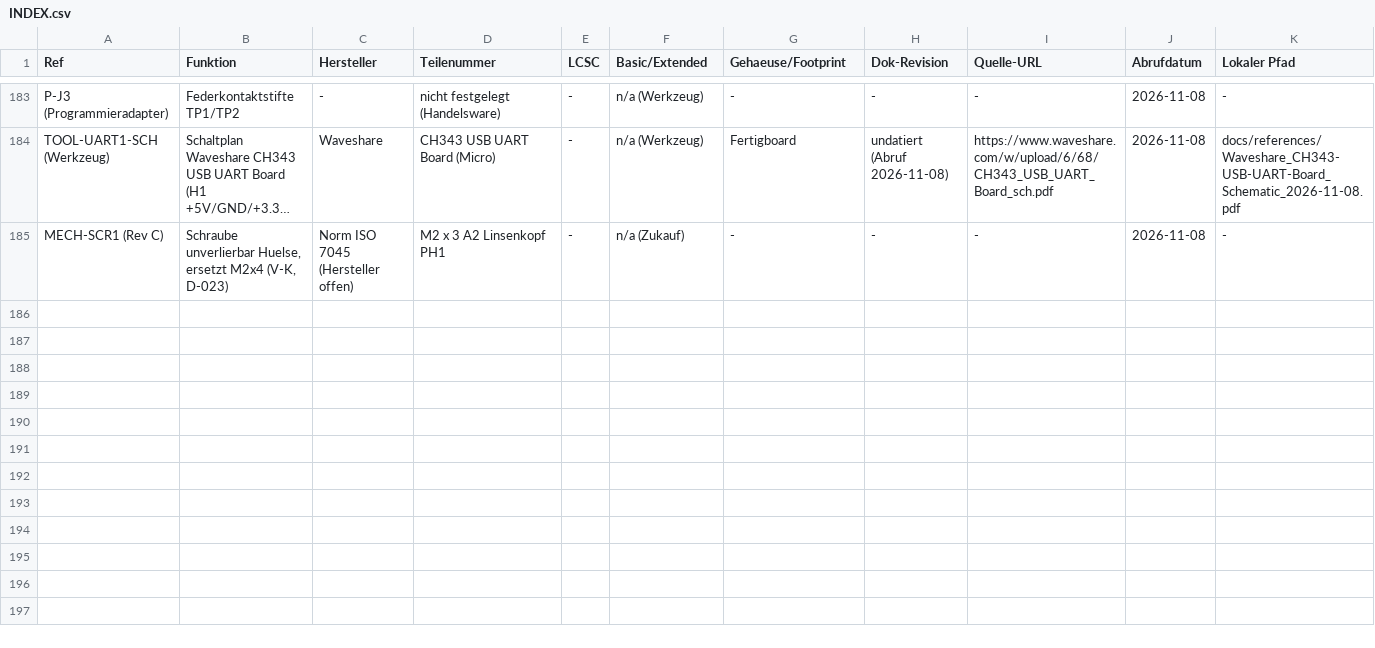
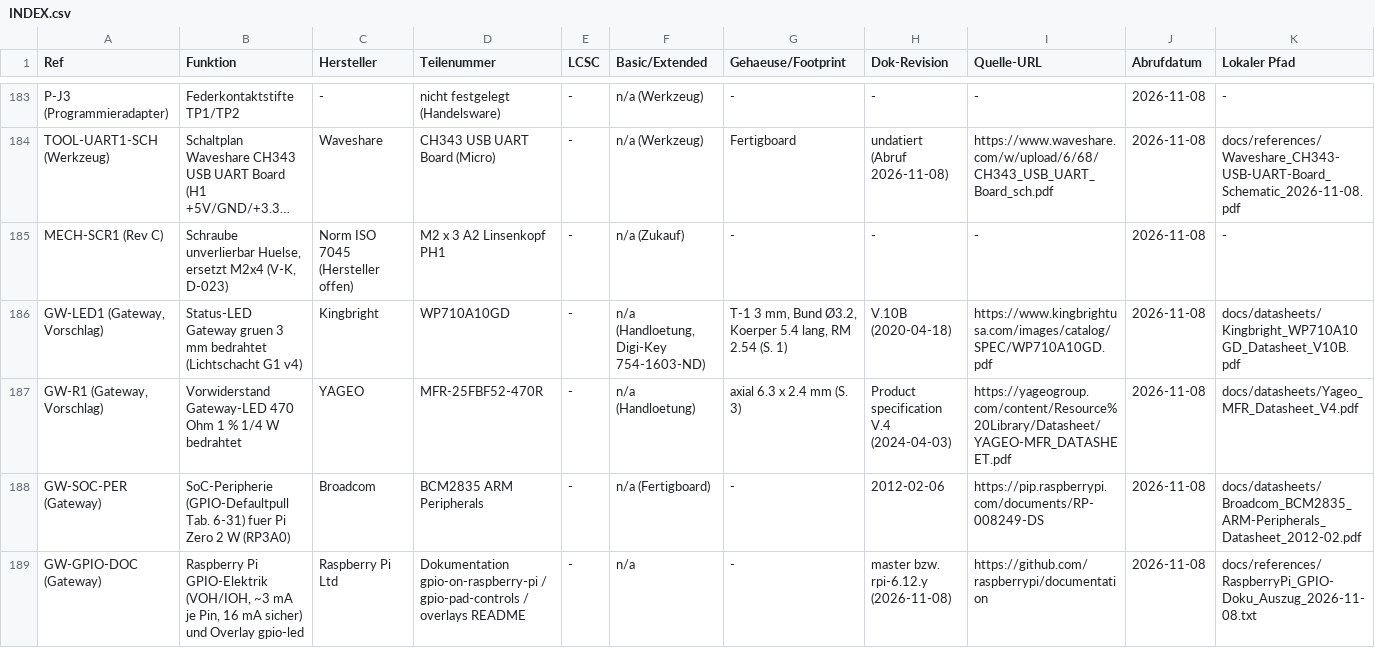
Before and after one commit to sgeisser1/Tr-pfli, a CSV file: docs/datasheets/INDEX.csv, drawn as a sheet; only a part is shown, gaps mark what is left out; long unchanged cells end in …; rows hold the shown columns only; the diff names each change by its address in the sheet, - before the commit and + after, or states it on an @@ line.

```diff
--- a/docs/datasheets/INDEX.csv
+++ b/docs/datasheets/INDEX.csv
+row 186: GW-LED1 (Gateway, Vorschlag) | Status-LED Gateway gruen 3 mm bedrahtet (Lichtschacht G1 v4) | Kingbright | WP710A10GD | - | n/a (Handloetung, Digi-Key 754-1603-ND) | T-1 3 mm, Bund Ø3.2, Koerper 5.4 lang, RM 2.54 (S. 1) | V.10B (2020-04-18) | https://www.kingbrightusa.com/images/catalog/SPEC/WP710A10GD.pdf | 2026-11-08 | docs/datasheets/Kingbright_WP710A10GD_Datasheet_V10B.pdf
+row 187: GW-R1 (Gateway, Vorschlag) | Vorwiderstand Gateway-LED 470 Ohm 1 % 1/4 W bedrahtet | YAGEO | MFR-25FBF52-470R | - | n/a (Handloetung) | axial 6.3 x 2.4 mm (S. 3) | Product specification V.4 (2024-04-03) | https://yageogroup.com/content/Resource%20Library/Datasheet/YAGEO-MFR_DATASHEET.pdf | 2026-11-08 | docs/datasheets/Yageo_MFR_Datasheet_V4.pdf
+row 188: GW-SOC-PER (Gateway) | SoC-Peripherie (GPIO-Defaultpull Tab. 6-31) fuer Pi Zero 2 W (RP3A0) | Broadcom | BCM2835 ARM Peripherals | - | n/a (Fertigboard) | - | 2012-02-06 | https://pip.raspberrypi.com/documents/RP-008249-DS | 2026-11-08 | docs/datasheets/Broadcom_BCM2835_ARM-Peripherals_Datasheet_2012-02.pdf
+row 189: GW-GPIO-DOC (Gateway) | Raspberry Pi GPIO-Elektrik (VOH/IOH, ~3 mA je Pin, 16 mA sicher) und Overlay gpio-led | Raspberry Pi Ltd | Dokumentation gpio-on-raspberry-pi / gpio-pad-controls / overlays README | - | n/a | - | master bzw. rpi-6.12.y (2026-11-08) | https://github.com/raspberrypi/documentation | 2026-11-08 | docs/references/RaspberryPi_GPIO-Doku_Auszug_2026-11-08.txt
```
Also changed, not shown: 45 other files.
